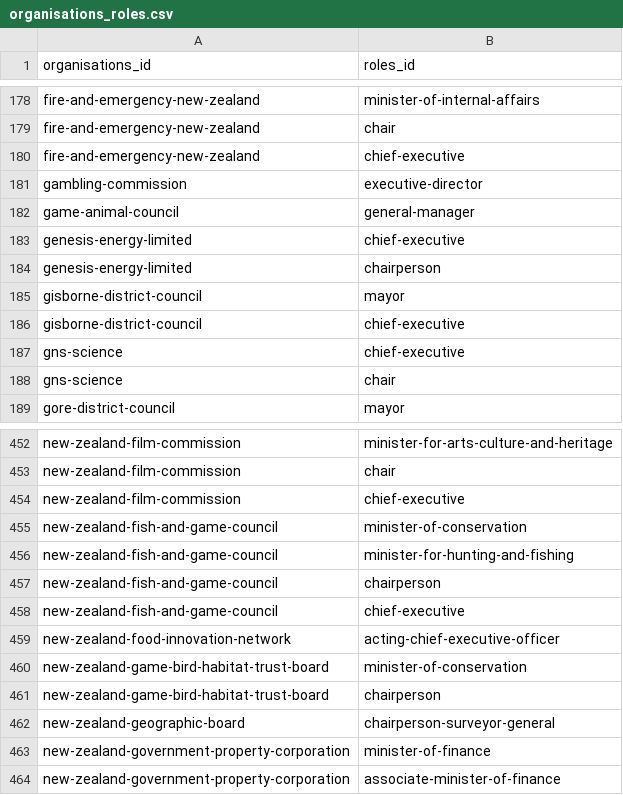
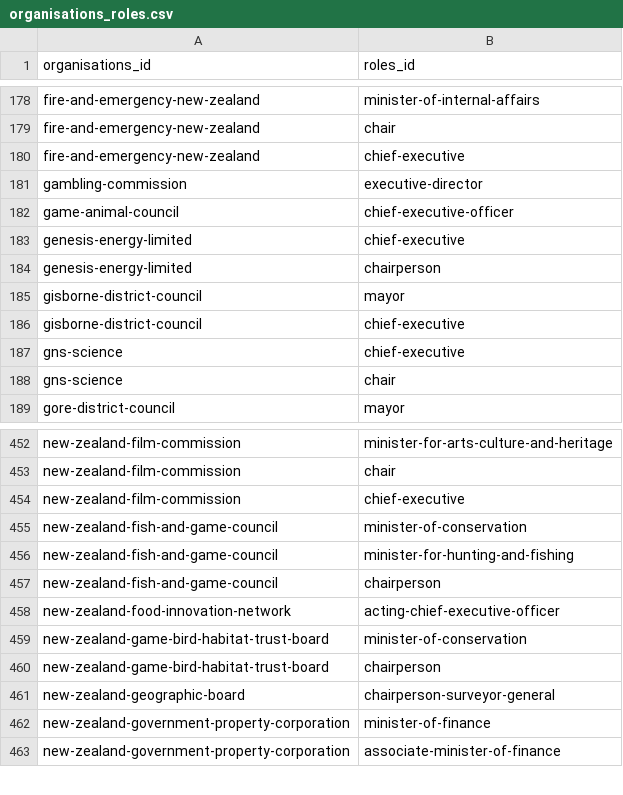
Before and after one commit to marcus-crane/datasette-www-nz-govt, a CSV file: tables_csv/organisations_roles.csv, drawn as a sheet; only a part is shown, gaps mark what is left out.

```diff
--- a/tables_csv/organisations_roles.csv
+++ b/tables_csv/organisations_roles.csv
@@ -181,3 +181,3 @@ fire-and-emergency-new-zealand,chief-executive
 gambling-commission,executive-director
-game-animal-council,general-manager
+game-animal-council,chief-executive-officer
 genesis-energy-limited,chief-executive
@@ -457,3 +457,2 @@ new-zealand-fish-and-game-council,minister-for-hunting-and-fishing
 new-zealand-fish-and-game-council,chairperson
-new-zealand-fish-and-game-council,chief-executive
 new-zealand-food-innovation-network,acting-chief-executive-officer
```
Also changed, not shown: tables_csv/organisations.csv, tables_csv/organisations_people.csv, 3 other files.
